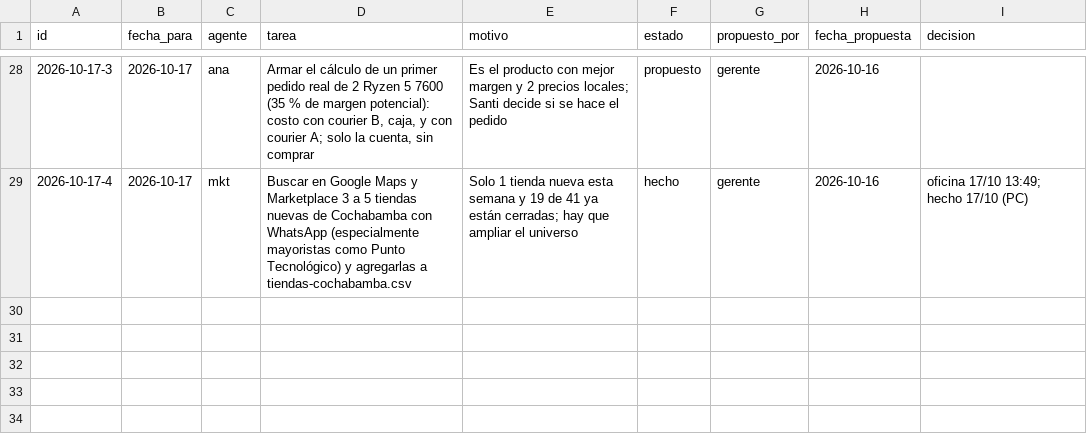
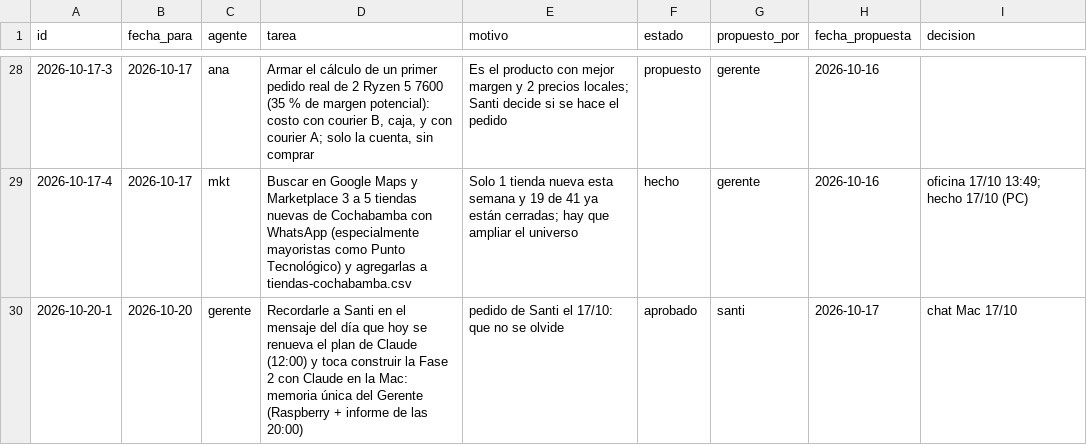
Before and after one commit to Santi491/Claude-, a CSV file: plan.csv, drawn as a sheet; only a part is shown, gaps mark what is left out; the diff names each change by its address in the sheet, - before the commit and + after, or states it on an @@ line.

```diff
--- a/plan.csv
+++ b/plan.csv
+row 30: 2026-10-20-1 | 2026-10-20 | gerente | Recordarle a Santi en el mensaje del día que hoy se renueva el plan de Claude (12:00) y toca construir la Fase 2 con Claude en la Mac: memoria única del Gerente (Raspberry + informe de las 20:00) | pedido de Santi el 17/10: que no se olvide | aprobado | santi | 2026-10-17 | chat Mac 17/10
```
